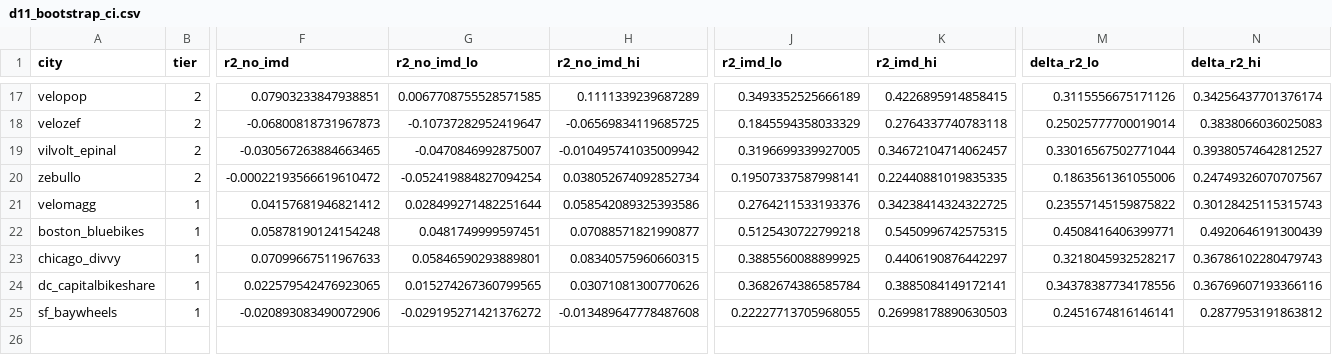
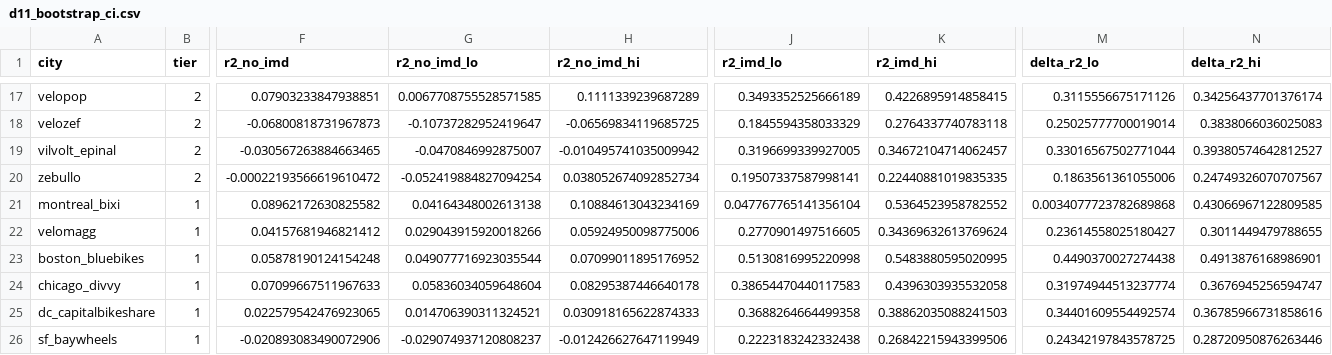
Before and after one commit to cycling-data-lab/imd-national-catalogue, a CSV file: paper_demand/experiments/outputs/d11_bootstrap_ci.csv, drawn as a sheet; only a part is shown, gaps mark what is left out; addresses are those after the commit; rows hold the shown columns only; the diff names each change by its address in the sheet, - before the commit and + after, or states it on an @@ line.

```diff
--- a/paper_demand/experiments/outputs/d11_bootstrap_ci.csv
+++ b/paper_demand/experiments/outputs/d11_bootstrap_ci.csv
+row 21: montreal_bixi | 1 | 0.08962172630825582 | 0.04164348002613138 | 0.10884613043234169 | 0.047767765141356104 | 0.5364523958782552 | 0.0034077723782689868 | 0.43066967122809585
-G22 (r2_no_imd_lo): 0.028499271482251644
+G22 (r2_no_imd_lo): 0.029043915920018266
-H22 (r2_no_imd_hi): 0.058542089325393586
+H22 (r2_no_imd_hi): 0.05924950098775006
-J22 (r2_imd_lo): 0.2764211533193376
+J22 (r2_imd_lo): 0.2770901497516605
-K22 (r2_imd_hi): 0.34238414324322725
+K22 (r2_imd_hi): 0.34369632613769624
-M22 (delta_r2_lo): 0.23557145159875822
+M22 (delta_r2_lo): 0.23614558025180427
-N22 (delta_r2_hi): 0.30128425115315743
+N22 (delta_r2_hi): 0.3011449479788655
-G23 (r2_no_imd_lo): 0.0481749999597451
+G23 (r2_no_imd_lo): 0.049077716923035544
-H23 (r2_no_imd_hi): 0.07088571821990877
+H23 (r2_no_imd_hi): 0.07099011895176952
-J23 (r2_imd_lo): 0.5125430722799218
+J23 (r2_imd_lo): 0.5130816995220998
-K23 (r2_imd_hi): 0.5450996742575315
+K23 (r2_imd_hi): 0.5483880595020995
-M23 (delta_r2_lo): 0.4508416406399771
+M23 (delta_r2_lo): 0.4490370027274438
-N23 (delta_r2_hi): 0.4920646191300439
+N23 (delta_r2_hi): 0.4913876168986901
-G24 (r2_no_imd_lo): 0.05846590293889801
+G24 (r2_no_imd_lo): 0.05836034059648604
-H24 (r2_no_imd_hi): 0.08340575960660315
+H24 (r2_no_imd_hi): 0.08295387446640178
-J24 (r2_imd_lo): 0.3885560088899925
+J24 (r2_imd_lo): 0.38654470440117583
-K24 (r2_imd_hi): 0.4406190876442297
+K24 (r2_imd_hi): 0.4396303935532058
-M24 (delta_r2_lo): 0.3218045932528217
+M24 (delta_r2_lo): 0.31974944513237774
-N24 (delta_r2_hi): 0.36786102280479743
+N24 (delta_r2_hi): 0.3676945256594747
-G25 (r2_no_imd_lo): 0.015274267360799565
+G25 (r2_no_imd_lo): 0.014706390311324521
-H25 (r2_no_imd_hi): 0.03071081300770626
+H25 (r2_no_imd_hi): 0.030918165622874333
-J25 (r2_imd_lo): 0.3682674386585784
+J25 (r2_imd_lo): 0.3688264664499358
-K25 (r2_imd_hi): 0.3885084149172141
+K25 (r2_imd_hi): 0.38862035088241503
-M25 (delta_r2_lo): 0.34378387734178556
+M25 (delta_r2_lo): 0.34401609554492574
-N25 (delta_r2_hi): 0.36769607193366116
+N25 (delta_r2_hi): 0.36785966731858616
-G26 (r2_no_imd_lo): -0.029195271421376272
+G26 (r2_no_imd_lo): -0.029074937120808237
-H26 (r2_no_imd_hi): -0.013489647778487608
+H26 (r2_no_imd_hi): -0.012426627647119949
-J26 (r2_imd_lo): 0.22227713705968055
+J26 (r2_imd_lo): 0.2223183242332438
-K26 (r2_imd_hi): 0.26998178890630503
+K26 (r2_imd_hi): 0.26842215943399506
-M26 (delta_r2_lo): 0.2451674816146141
+M26 (delta_r2_lo): 0.24342197843578725
-N26 (delta_r2_hi): 0.2877953191863812
+N26 (delta_r2_hi): 0.28720950876263446
```
Also changed, not shown: 13 other files.
